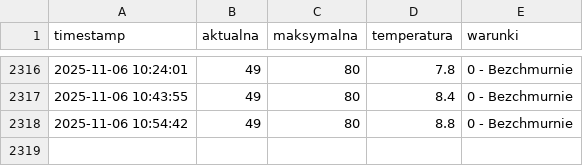
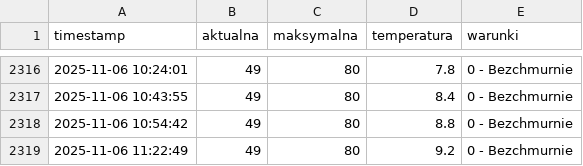
Before and after one commit to tatkoch/MOSiR_Lancut, a CSV file: frekwencja.csv, drawn as a sheet; only a part is shown, gaps mark what is left out.

```diff
--- a/frekwencja.csv
+++ b/frekwencja.csv
@@ -2318 +2318,2 @@ timestamp,aktualna,maksymalna,temperatura,warunki
 2025-11-06 10:54:42,49,80,8.8,0 - Bezchmurnie
+2025-11-06 11:22:49,49,80,9.2,0 - Bezchmurnie
```
